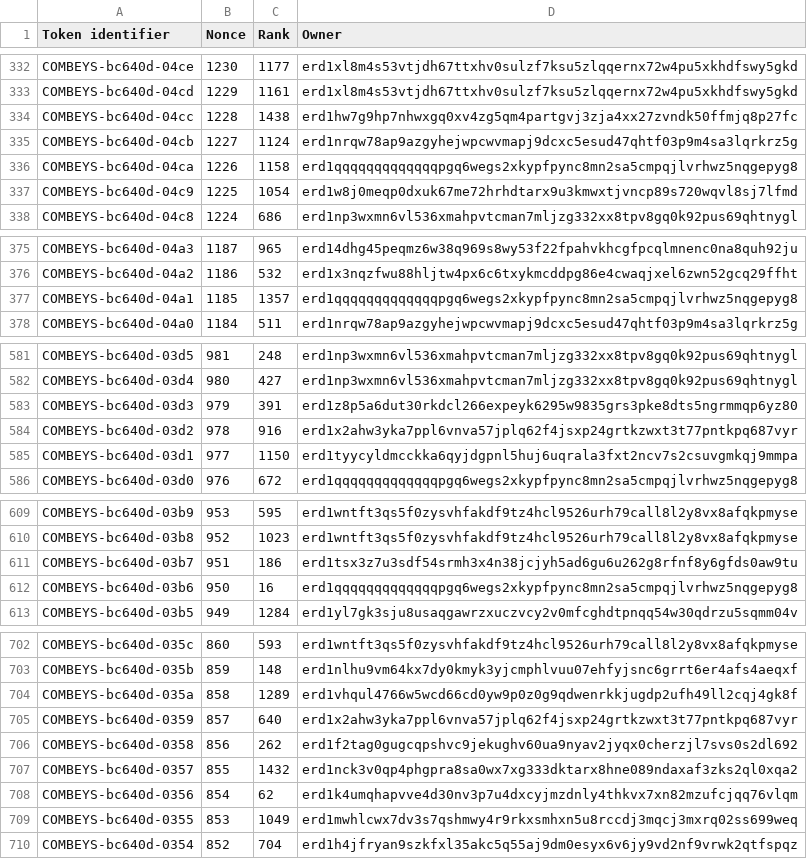
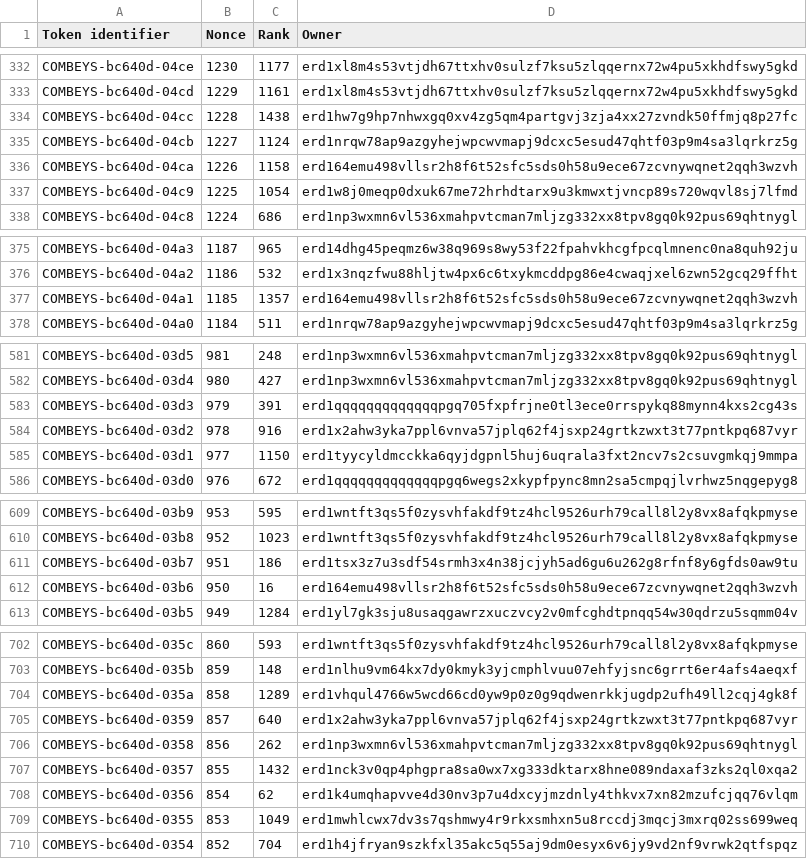
Before and after one commit to jacksmedia/hriapp, a CSV file: CombeyHolder.csv, drawn as a sheet; only a part is shown, gaps mark what is left out; the diff covers the shown part only.

```diff
--- a/CombeyHolder.csv
+++ b/CombeyHolder.csv
@@ -335,3 +335,3 @@ COMBEYS-bc640d-04cc,1228,1438,erd1hw7g9hp7nhwxgq0xv4zg5qm4partgvj3zja4xx27zvndk5
 COMBEYS-bc640d-04cb,1227,1124,erd1nrqw78ap9azgyhejwpcwvmapj9dcxc5esud47qhtf03p9m4sa3lqrkrz5g
-COMBEYS-bc640d-04ca,1226,1158,erd1qqqqqqqqqqqqqpgq6wegs2xkypfpync8mn2sa5cmpqjlvrhwz5nqgepyg8
+COMBEYS-bc640d-04ca,1226,1158,erd164emu498vllsr2h8f6t52sfc5sds0h58u9ece67zcvnywqnet2qqh3wzvh
 COMBEYS-bc640d-04c9,1225,1054,erd1w8j0meqp0dxuk67me72hrhdtarx9u3kmwxtjvncp89s720wqvl8sj7lfmd
@@ -376,3 +376,3 @@ COMBEYS-bc640d-04a3,1187,965,erd14dhg45peqmz6w38q969s8wy53f22fpahvkhcgfpcqlmnenc
 COMBEYS-bc640d-04a2,1186,532,erd1x3nqzfwu88hljtw4px6c6txykmcddpg86e4cwaqjxel6zwn52gcq29ffht
-COMBEYS-bc640d-04a1,1185,1357,erd1qqqqqqqqqqqqqpgq6wegs2xkypfpync8mn2sa5cmpqjlvrhwz5nqgepyg8
+COMBEYS-bc640d-04a1,1185,1357,erd164emu498vllsr2h8f6t52sfc5sds0h58u9ece67zcvnywqnet2qqh3wzvh
 COMBEYS-bc640d-04a0,1184,511,erd1nrqw78ap9azgyhejwpcwvmapj9dcxc5esud47qhtf03p9m4sa3lqrkrz5g
@@ -582,3 +582,3 @@ COMBEYS-bc640d-03d5,981,248,erd1np3wxmn6vl536xmahpvtcman7mljzg332xx8tpv8gq0k92pu
 COMBEYS-bc640d-03d4,980,427,erd1np3wxmn6vl536xmahpvtcman7mljzg332xx8tpv8gq0k92pus69qhtnygl
-COMBEYS-bc640d-03d3,979,391,erd1z8p5a6dut30rkdcl266expeyk6295w9835grs3pke8dts5ngrmmqp6yz80
+COMBEYS-bc640d-03d3,979,391,erd1qqqqqqqqqqqqqpgq705fxpfrjne0tl3ece0rrspykq88mynn4kxs2cg43s
 COMBEYS-bc640d-03d2,978,916,erd1x2ahw3yka7ppl6vnva57jplq62f4jsxp24grtkzwxt3t77pntkpq687vyr
@@ -611,3 +611,3 @@ COMBEYS-bc640d-03b8,952,1023,erd1wntft3qs5f0zysvhfakdf9tz4hcl9526urh79call8l2y8v
 COMBEYS-bc640d-03b7,951,186,erd1tsx3z7u3sdf54srmh3x4n38jcjyh5ad6gu6u262g8rfnf8y6gfds0aw9tu
-COMBEYS-bc640d-03b6,950,16,erd1qqqqqqqqqqqqqpgq6wegs2xkypfpync8mn2sa5cmpqjlvrhwz5nqgepyg8
+COMBEYS-bc640d-03b6,950,16,erd164emu498vllsr2h8f6t52sfc5sds0h58u9ece67zcvnywqnet2qqh3wzvh
 COMBEYS-bc640d-03b5,949,1284,erd1yl7gk3sju8usaqgawrzxuczvcy2v0mfcghdtpnqq54w30qdrzu5sqmm04v
@@ -705,3 +705,3 @@ COMBEYS-bc640d-035a,858,1289,erd1vhqul4766w5wcd66cd0yw9p0z0g9qdwenrkkjugdp2ufh49
 COMBEYS-bc640d-0359,857,640,erd1x2ahw3yka7ppl6vnva57jplq62f4jsxp24grtkzwxt3t77pntkpq687vyr
-COMBEYS-bc640d-0358,856,262,erd1f2tag0gugcqpshvc9jekughv60ua9nyav2jyqx0cherzjl7svs0s2dl692
+COMBEYS-bc640d-0358,856,262,erd1np3wxmn6vl536xmahpvtcman7mljzg332xx8tpv8gq0k92pus69qhtnygl
 COMBEYS-bc640d-0357,855,1432,erd1nck3v0qp4phgpra8sa0wx7xg333dktarx8hne089ndaxaf3zks2ql0xqa2
```
Also changed, not shown: 12 edited cells elsewhere in this file, CombotsHolder.csv, 4 other files.
